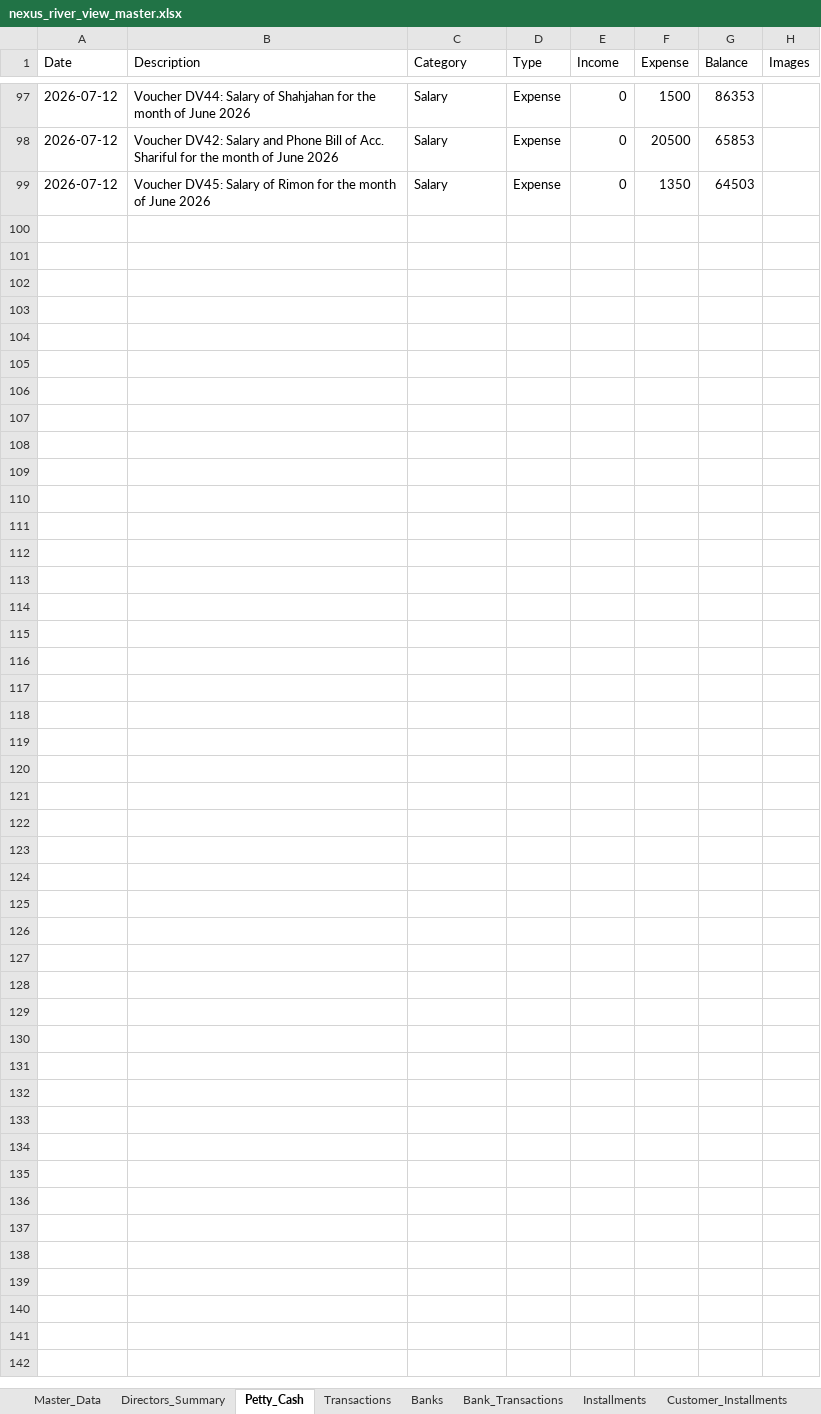
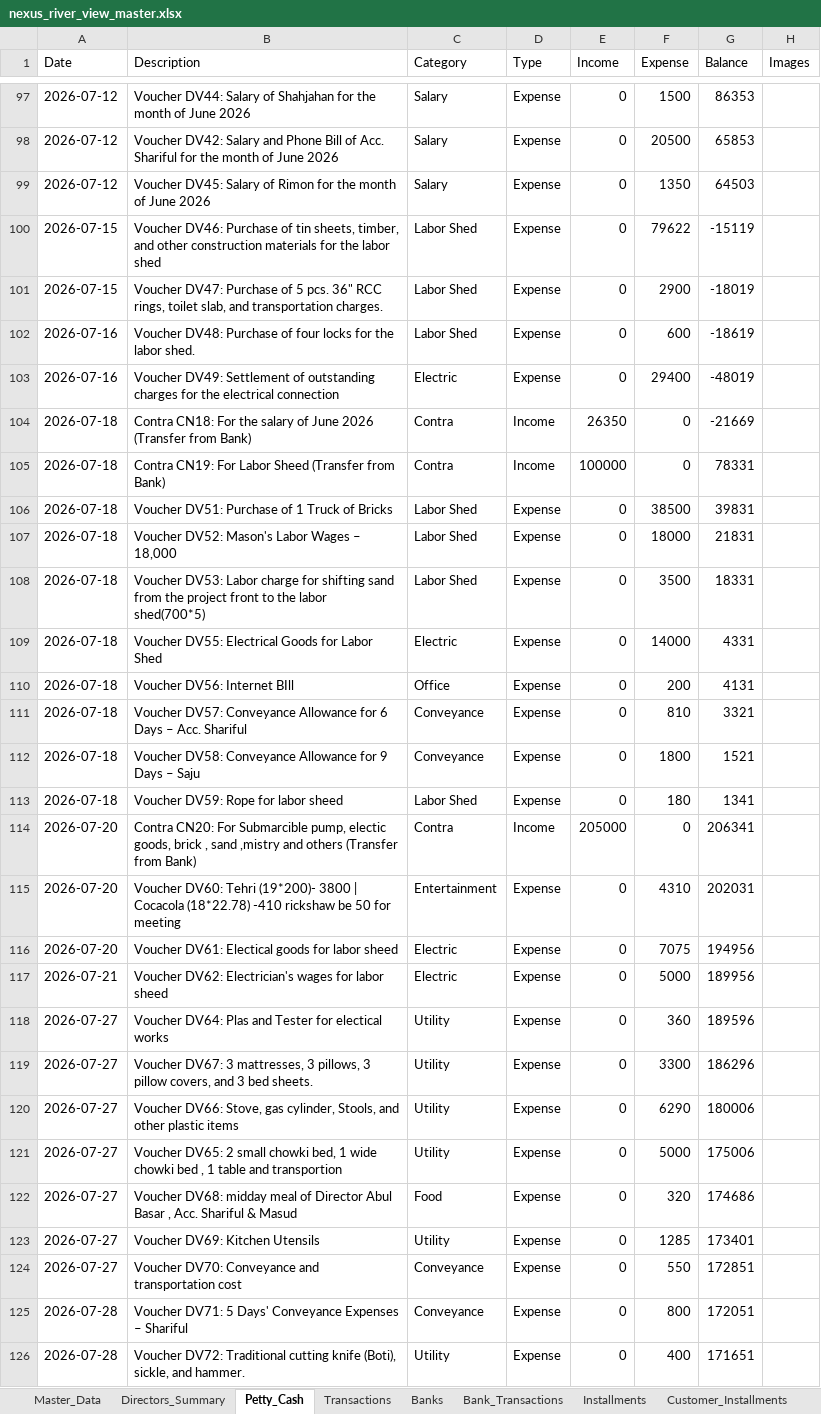
Before and after one commit to pythonicshariful/Nexus-River-View, an Excel workbook: nexus_river_view_master.xlsx, sheet Petty_Cash, drawn as a sheet; only a part is shown, gaps mark what is left out; values as stored, in another font and other column widths than the file's, no borders; the diff covers the shown part only; the diff names each change by its address in the sheet, - before the commit and + after, or states it on an @@ line.

```diff
--- a/nexus_river_view_master.xlsx (sheet Petty_Cash)
+++ b/nexus_river_view_master.xlsx (sheet Petty_Cash)
+row 100: 2026-07-15 | Voucher DV46: Purchase of tin sheets, timber, and other construction materials for the labor shed | Labor Shed | Expense | 0 | 79622 | -15119
+row 101: 2026-07-15 | Voucher DV47: Purchase of 5 pcs. 36" RCC rings, toilet slab, and transportation charges. | Labor Shed | Expense | 0 | 2900 | -18019
+row 102: 2026-07-16 | Voucher DV48: Purchase of four locks for the labor shed. | Labor Shed | Expense | 0 | 600 | -18619
+row 103: 2026-07-16 | Voucher DV49: Settlement of outstanding charges for the electrical connection | Electric | Expense | 0 | 29400 | -48019
+row 104: 2026-07-18 | Contra CN18: For the salary of June 2026 (Transfer from Bank) | Contra | Income | 26350 | 0 | -21669
+row 105: 2026-07-18 | Contra CN19: For Labor Sheed (Transfer from Bank) | Contra | Income | 100000 | 0 | 78331
+row 106: 2026-07-18 | Voucher DV51: Purchase of 1 Truck of Bricks | Labor Shed | Expense | 0 | 38500 | 39831
+row 107: 2026-07-18 | Voucher DV52: Mason's Labor Wages – 18,000 | Labor Shed | Expense | 0 | 18000 | 21831
+row 108: 2026-07-18 | Voucher DV53: Labor charge for shifting sand from the project front to the labor shed(700*5) | Labor Shed | Expense | 0 | 3500 | 18331
+row 109: 2026-07-18 | Voucher DV55: Electrical Goods for Labor Shed | Electric | Expense | 0 | 14000 | 4331
+row 110: 2026-07-18 | Voucher DV56: Internet BIll | Office | Expense | 0 | 200 | 4131
+row 111: 2026-07-18 | Voucher DV57: Conveyance Allowance for 6 Days – Acc. Shariful | Conveyance | Expense | 0 | 810 | 3321
+row 112: 2026-07-18 | Voucher DV58: Conveyance Allowance for 9 Days – Saju | Conveyance | Expense | 0 | 1800 | 1521
+row 113: 2026-07-18 | Voucher DV59: Rope for labor sheed | Labor Shed | Expense | 0 | 180 | 1341
+row 114: 2026-07-20 | Contra CN20: For Submarcible pump, electic goods, brick , sand ,mistry and others (Transfer from Bank) | Contra | Income | 205000 | 0 | 206341
+row 115: 2026-07-20 | Voucher DV60: Tehri (19*200)- 3800 | Cocacola (18*22.78) -410 rickshaw be 50 for meeting | Entertainment | Expense | 0 | 4310 | 202031
+row 116: 2026-07-20 | Voucher DV61: Electical goods for labor sheed | Electric | Expense | 0 | 7075 | 194956
+row 117: 2026-07-21 | Voucher DV62: Electrician's wages for labor sheed | Electric | Expense | 0 | 5000 | 189956
+row 118: 2026-07-27 | Voucher DV64: Plas and Tester for electical works | Utility | Expense | 0 | 360 | 189596
+row 119: 2026-07-27 | Voucher DV67: 3 mattresses, 3 pillows, 3 pillow covers, and 3 bed sheets. | Utility | Expense | 0 | 3300 | 186296
+row 120: 2026-07-27 | Voucher DV66: Stove, gas cylinder, Stools, and other plastic items | Utility | Expense | 0 | 6290 | 180006
+row 121: 2026-07-27 | Voucher DV65: 2 small chowki bed, 1 wide chowki bed , 1 table and transportion | Utility | Expense | 0 | 5000 | 175006
+row 122: 2026-07-27 | Voucher DV68: midday meal of Director Abul Basar , Acc. Shariful & Masud | Food | Expense | 0 | 320 | 174686
+row 123: 2026-07-27 | Voucher DV69: Kitchen Utensils | Utility | Expense | 0 | 1285 | 173401
+row 124: 2026-07-27 | Voucher DV70: Conveyance and transportation cost | Conveyance | Expense | 0 | 550 | 172851
+row 125: 2026-07-28 | Voucher DV71: 5 Days' Conveyance Expenses – Shariful | Conveyance | Expense | 0 | 800 | 172051
+row 126: 2026-07-28 | Voucher DV72: Traditional cutting knife (Boti), sickle, and hammer. | Utility | Expense | 0 | 400 | 171651
```
Also changed, not shown: 2 edited cells elsewhere in this sheet, sheet Bank_Transactions, sheet Transactions, sheet Master_Data, sheet Customer_Installments, sheet Directors_Summary, 4 other files.
